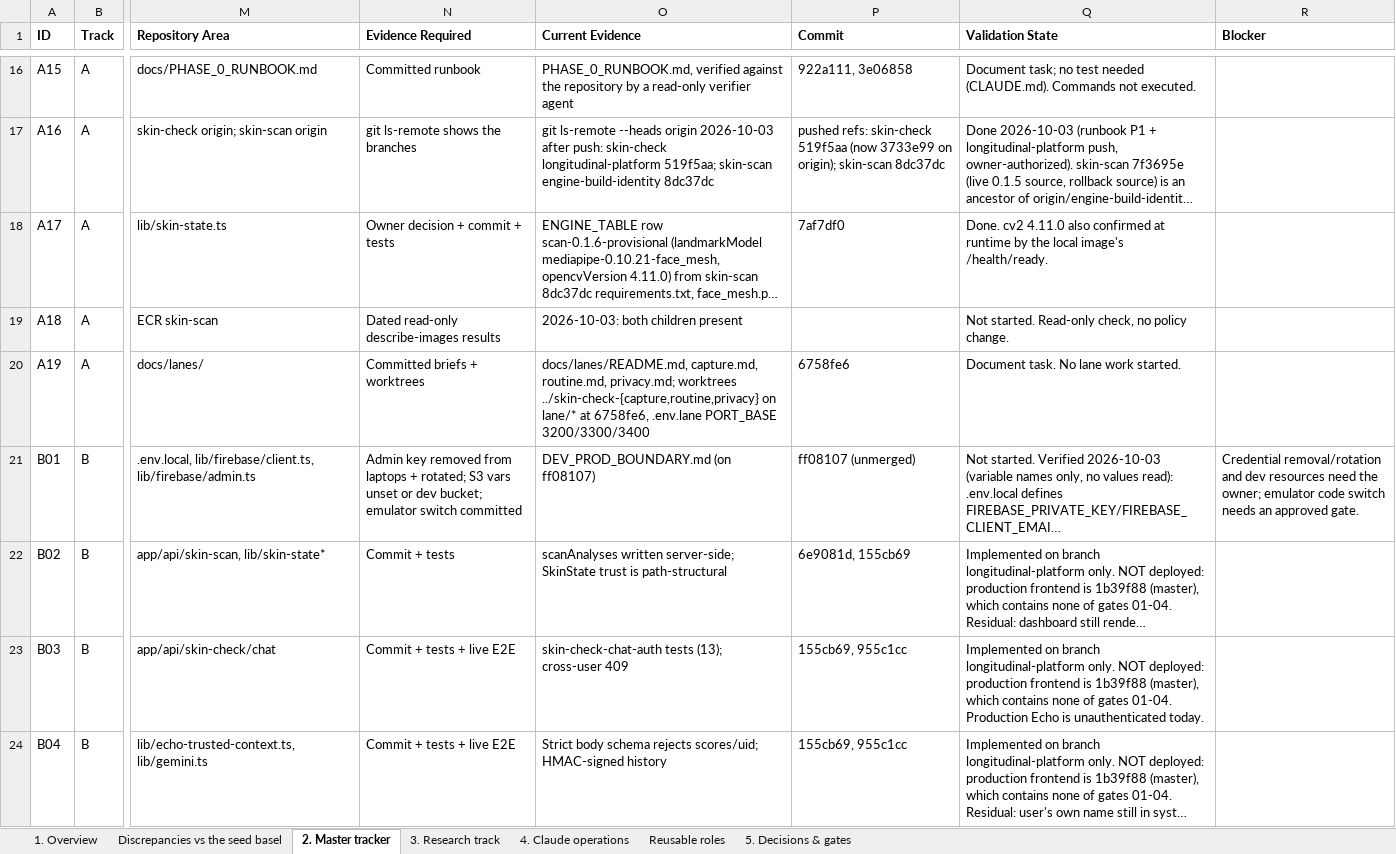
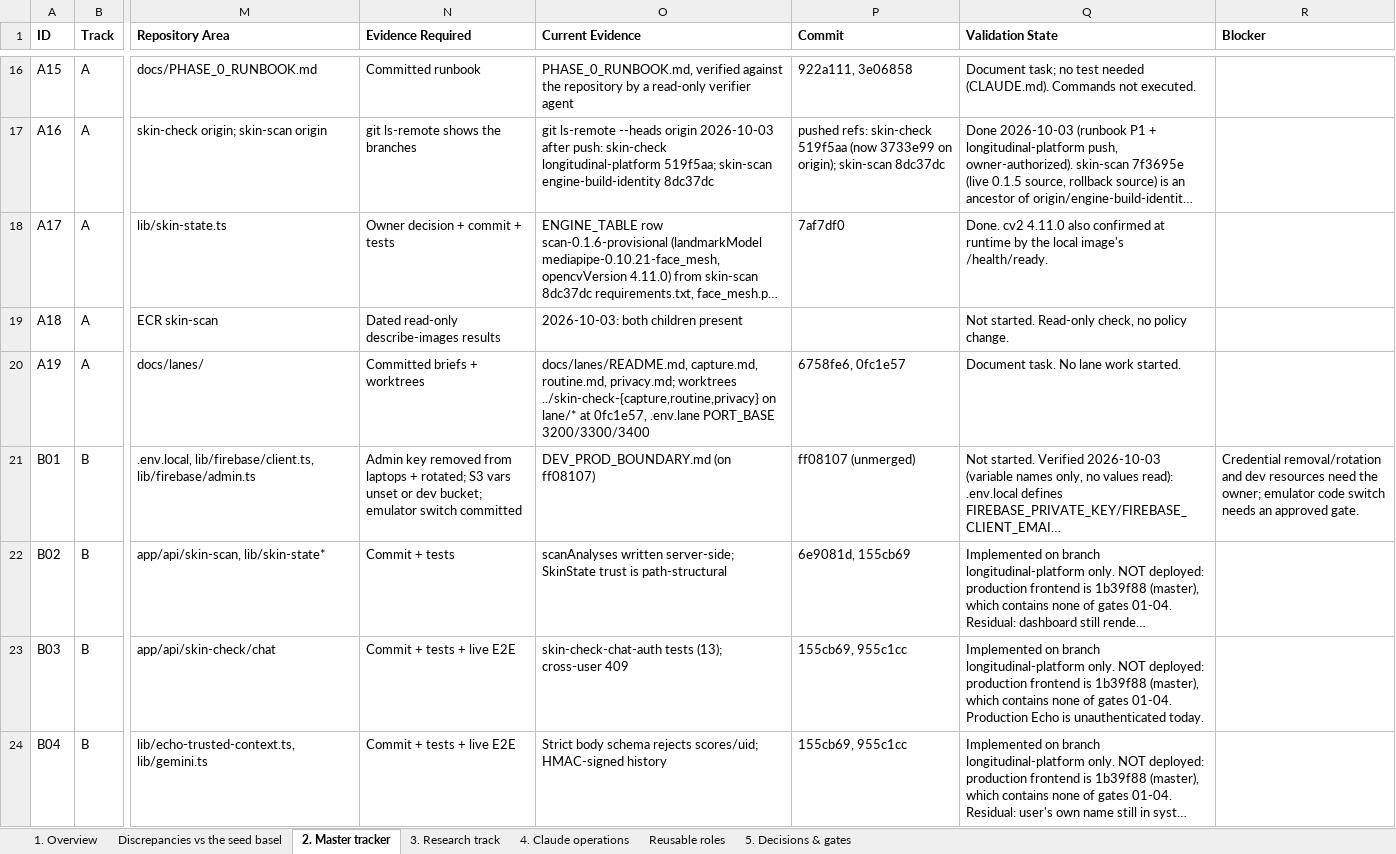
Before and after one commit to Divit-aggarwal/skin-check, an Excel workbook: docs/PROJECT_SKIN_EXECUTION_TRACKER.xlsx, sheet 2. Master tracker, drawn as a sheet; only a part is shown, gaps mark what is left out; long unchanged cells end in …; values as stored, in another font and other column widths than the file's, no borders; the diff covers the shown part only; the diff names each change by its address in the sheet, - before the commit and + after, or states it on an @@ line.

```diff
--- a/docs/PROJECT_SKIN_EXECUTION_TRACKER.xlsx (sheet 2. Master tracker)
+++ b/docs/PROJECT_SKIN_EXECUTION_TRACKER.xlsx (sheet 2. Master tracker)
-O20 (Current Evidence): …lane/* at 6758fe6, .env.lane PORT_BASE…
+O20 (Current Evidence): …lane/* at 0fc1e57, .env.lane PORT_BASE…
-P20 (Commit): 6758fe6
+P20 (Commit): 6758fe6, 0fc1e57
```
Also changed, not shown: 1 added row and 1 edited cell elsewhere in this sheet, sheet 1. Overview, sheet 4. Claude operations, 1 other file.
